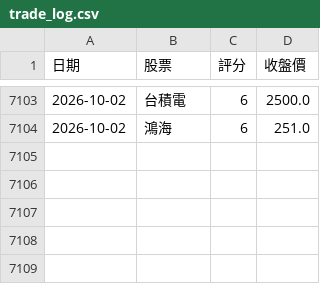
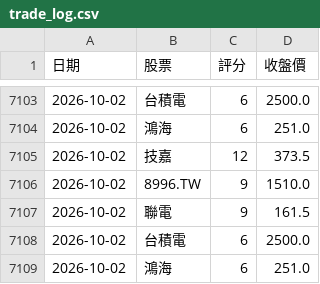
Before and after one commit to 2015b09976138-dot/DayTradeAssistant, a CSV file: trade_log.csv, drawn as a sheet; only a part is shown, gaps mark what is left out.

```diff
--- a/trade_log.csv
+++ b/trade_log.csv
@@ -7104 +7104,6 @@
 2026-10-02,鴻海,6,251.0
+2026-10-02,技嘉,12,373.5
+2026-10-02,8996.TW,9,1510.0
+2026-10-02,聯電,9,161.5
+2026-10-02,台積電,6,2500.0
+2026-10-02,鴻海,6,251.0
```
